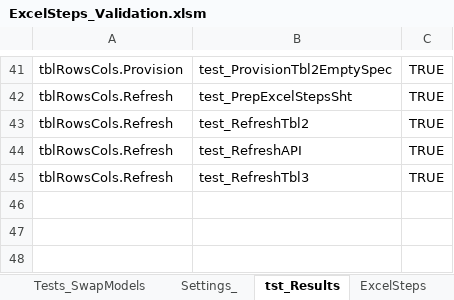
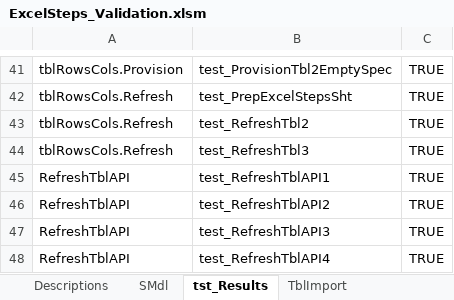
Before and after one commit to jlandgre/ExcelSteps, an Excel workbook: ExcelSteps_Validation.xlsm, sheet tst_Results, drawn as a sheet; only a part is shown, gaps mark what is left out; values as stored, in another font and other column widths than the file's, no borders; removed rows and columns are numbered as before the commit, all else as after; the diff names each change by its address in the sheet, - before the commit and + after, or states it on an @@ line.

Commit message:
Refactoring to fully enable API for tbl refresh (partially debugged)

```diff
--- a/ExcelSteps_Validation.xlsm (sheet tst_Results)
+++ b/ExcelSteps_Validation.xlsm (sheet tst_Results)
-row 44: tblRowsCols.Refresh | test_RefreshAPI | TRUE
+row 45: RefreshTblAPI | test_RefreshTblAPI1 | TRUE
+row 46: RefreshTblAPI | test_RefreshTblAPI2 | TRUE
+row 47: RefreshTblAPI | test_RefreshTblAPI3 | TRUE
+row 48: RefreshTblAPI | test_RefreshTblAPI4 | TRUE
```
Also changed, not shown: sheet SMdl, sheet ExcelSteps, other sheet tabs, formulas that keep their value, 6 other files.
